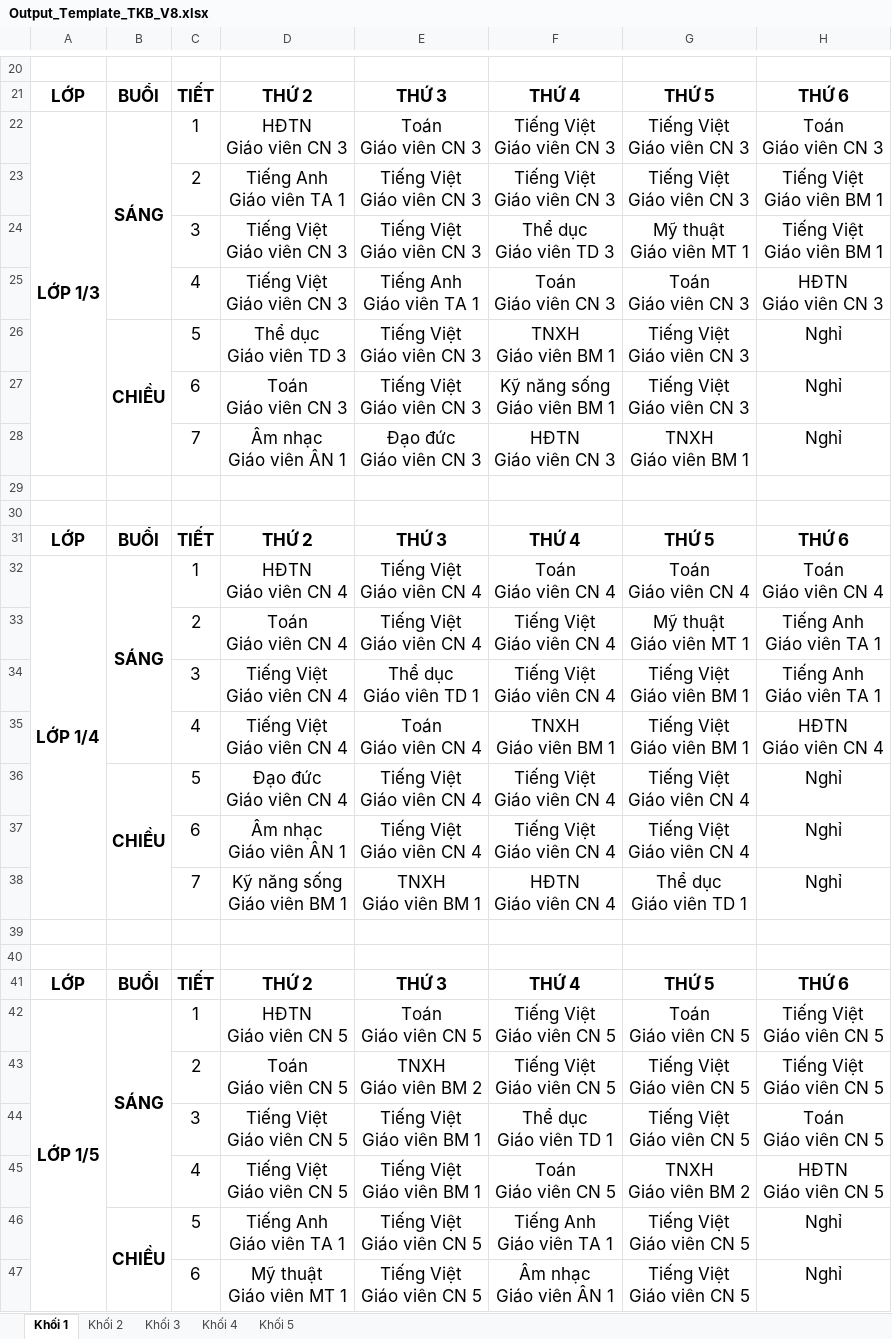
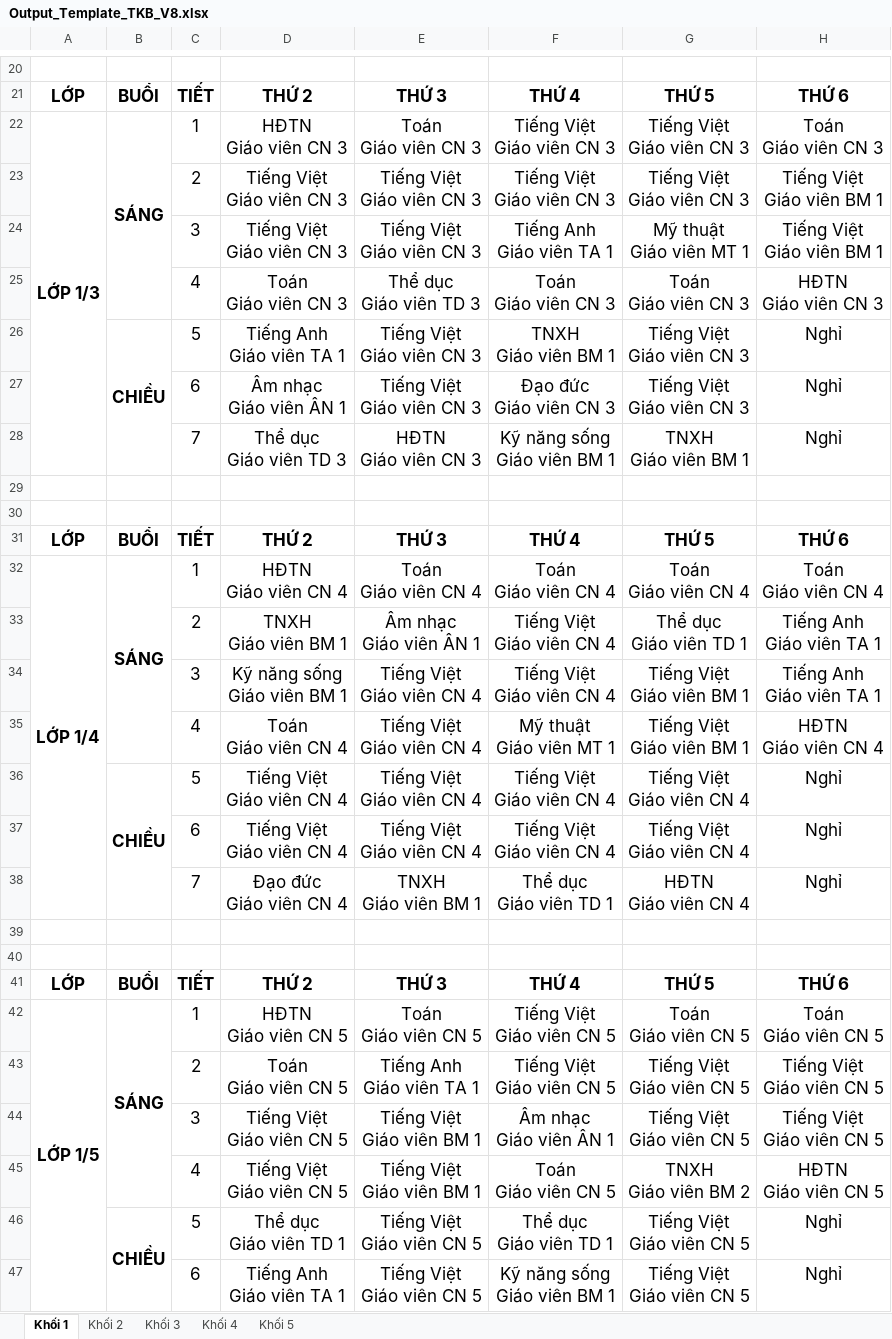
Before and after one commit to Maingochoanglong/TKB, an Excel workbook: data/Output_Template_TKB_V8.xlsx, sheet Khối 1, drawn as a sheet; only a part is shown, gaps mark what is left out; values as stored, in another font and other column widths than the file's, no borders; ↵ is a line break in a cell; the diff covers the shown part only; the diff names each change by its address in the sheet, - before the commit and + after, or states it on an @@ line.

```diff
--- a/data/Output_Template_TKB_V8.xlsx (sheet Khối 1)
+++ b/data/Output_Template_TKB_V8.xlsx (sheet Khối 1)
-D23: Tiếng Anh ↵ Giáo viên TA 1
+D23: Tiếng Việt ↵ Giáo viên CN 3
-F24: Thể dục ↵ Giáo viên TD 3
+F24: Tiếng Anh ↵ Giáo viên TA 1
-D25: Tiếng Việt ↵ Giáo viên CN 3
+D25: Toán ↵ Giáo viên CN 3
-E25: Tiếng Anh ↵ Giáo viên TA 1
+E25: Thể dục ↵ Giáo viên TD 3
-D26: Thể dục ↵ Giáo viên TD 3
+D26: Tiếng Anh ↵ Giáo viên TA 1
-D27: Toán ↵ Giáo viên CN 3
+D27: Âm nhạc ↵ Giáo viên ÂN 1
-F27: Kỹ năng sống ↵ Giáo viên BM 1
+F27: Đạo đức ↵ Giáo viên CN 3
-D28: Âm nhạc ↵ Giáo viên ÂN 1
+D28: Thể dục ↵ Giáo viên TD 3
-E28: Đạo đức ↵ Giáo viên CN 3
+E28: HĐTN ↵ Giáo viên CN 3
-F28: HĐTN ↵ Giáo viên CN 3
+F28: Kỹ năng sống ↵ Giáo viên BM 1
-E32: Tiếng Việt ↵ Giáo viên CN 4
+E32: Toán ↵ Giáo viên CN 4
-D33: Toán ↵ Giáo viên CN 4
+D33: TNXH ↵ Giáo viên BM 1
-E33: Tiếng Việt ↵ Giáo viên CN 4
+E33: Âm nhạc ↵ Giáo viên ÂN 1
-G33: Mỹ thuật ↵ Giáo viên MT 1
+G33: Thể dục ↵ Giáo viên TD 1
-D34: Tiếng Việt ↵ Giáo viên CN 4
+D34: Kỹ năng sống ↵ Giáo viên BM 1
-E34: Thể dục ↵ Giáo viên TD 1
+E34: Tiếng Việt ↵ Giáo viên CN 4
-D35: Tiếng Việt ↵ Giáo viên CN 4
+D35: Toán ↵ Giáo viên CN 4
-E35: Toán ↵ Giáo viên CN 4
+E35: Tiếng Việt ↵ Giáo viên CN 4
-F35: TNXH ↵ Giáo viên BM 1
+F35: Mỹ thuật ↵ Giáo viên MT 1
-D36: Đạo đức ↵ Giáo viên CN 4
+D36: Tiếng Việt ↵ Giáo viên CN 4
-D37: Âm nhạc ↵ Giáo viên ÂN 1
+D37: Tiếng Việt ↵ Giáo viên CN 4
-D38: Kỹ năng sống ↵ Giáo viên BM 1
+D38: Đạo đức ↵ Giáo viên CN 4
-F38: HĐTN ↵ Giáo viên CN 4
+F38: Thể dục ↵ Giáo viên TD 1
-G38: Thể dục ↵ Giáo viên TD 1
+G38: HĐTN ↵ Giáo viên CN 4
-H42: Tiếng Việt ↵ Giáo viên CN 5
+H42: Toán ↵ Giáo viên CN 5
-E43: TNXH ↵ Giáo viên BM 2
+E43: Tiếng Anh ↵ Giáo viên TA 1
-F44: Thể dục ↵ Giáo viên TD 1
+F44: Âm nhạc ↵ Giáo viên ÂN 1
-H44: Toán ↵ Giáo viên CN 5
+H44: Tiếng Việt ↵ Giáo viên CN 5
-D46: Tiếng Anh ↵ Giáo viên TA 1
+D46: Thể dục ↵ Giáo viên TD 1
-F46: Tiếng Anh ↵ Giáo viên TA 1
+F46: Thể dục ↵ Giáo viên TD 1
-D47: Mỹ thuật ↵ Giáo viên MT 1
+D47: Tiếng Anh ↵ Giáo viên TA 1
-F47: Âm nhạc ↵ Giáo viên ÂN 1
+F47: Kỹ năng sống ↵ Giáo viên BM 1
```
Also changed, not shown: 32 edited cells elsewhere in this sheet, sheet Khối 4, sheet Khối 2, sheet Khối 3, sheet Khối 5, data/Output_Template_Thong_Ke_V8.xlsx, 2 other files.
